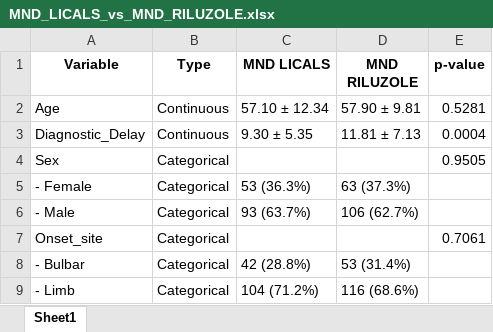
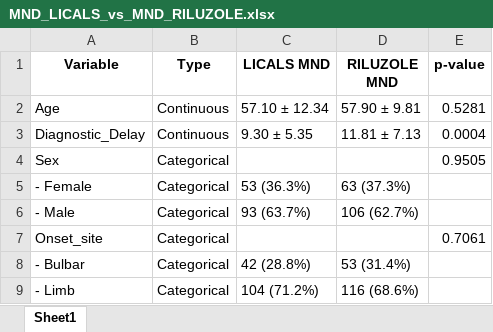
Before and after one commit to Uzoemeka/All_ALS_Data, an Excel workbook: Results/MND_LICALS_vs_MND_RILUZOLE.xlsx, sheet Sheet1, drawn as a sheet; values as stored, in another font and other column widths than the file's, no borders; the diff names each change by its address in the sheet, - before the commit and + after, or states it on an @@ line.

```diff
--- a/Results/MND_LICALS_vs_MND_RILUZOLE.xlsx (sheet Sheet1)
+++ b/Results/MND_LICALS_vs_MND_RILUZOLE.xlsx (sheet Sheet1)
-C1: MND LICALS
+C1: LICALS MND
-D1: MND RILUZOLE
+D1: RILUZOLE MND
```
Also changed, not shown: Results/LICALS_vs_MND_LICALS.xlsx, Results/LICALS_vs_RILUZOLE_Table1.xlsx, 9 other files.
